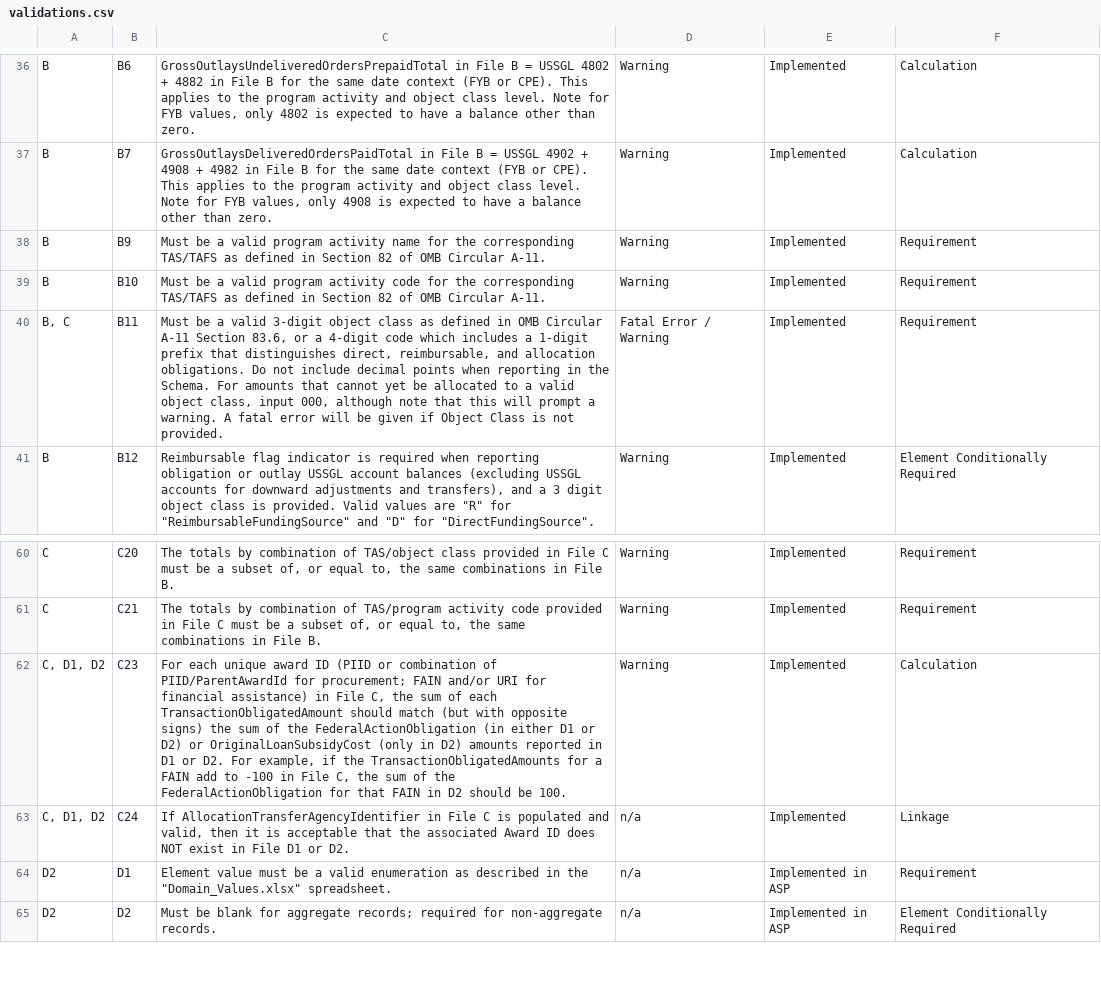
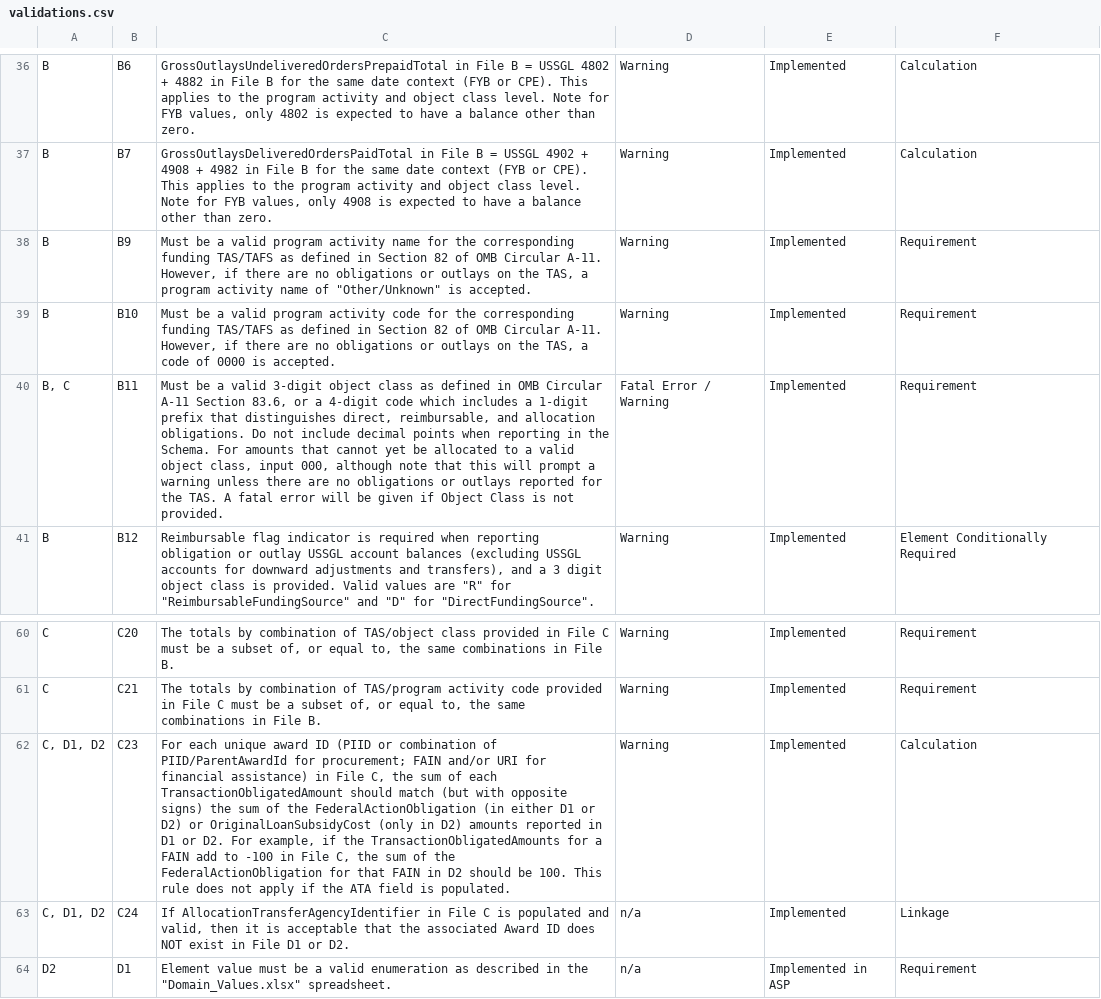
Before and after one commit to fedspendingtransparency/data-act-broker-web-app, a CSV file: src/help/validations.csv, drawn as a sheet; only a part is shown, gaps mark what is left out; the shorter side is filled out with more unchanged rows; the diff names each change by its address in the sheet, - before the commit and + after, or states it on an @@ line.

Commit message:
Updating rule wording based on hotfix updates

```diff
--- a/src/help/validations.csv
+++ b/src/help/validations.csv
-C38: …the corresponding TAS/TAFS as defined in Section 82 of OMB Circular A-11.
+C38: …the corresponding funding TAS/TAFS as defined in Section 82 of OMB Circular A-11. However, if there are no obligations or outlays on the TAS, a program activity name of "Other/Unknown" is accepted.
-C39: …the corresponding TAS/TAFS as defined in Section 82 of OMB Circular A-11.
+C39: …the corresponding funding TAS/TAFS as defined in Section 82 of OMB Circular A-11. However, if there are no obligations or outlays on the TAS, a code of 0000 is accepted.
-C40: …prompt a warning. A fatal…
+C40: …prompt a warning unless there are no obligations or outlays reported for the TAS. A fatal…
-C62: …be 100.
+C62: …be 100. This rule does not apply if the ATA field is populated.
```
